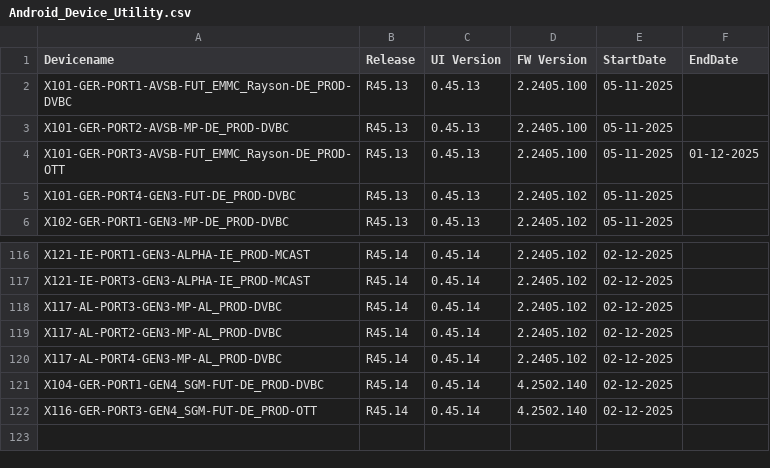
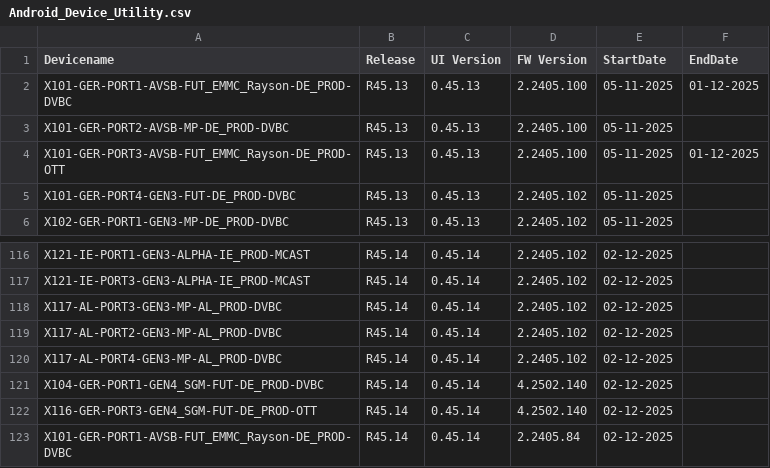
Before and after one commit to VFTV-Testing/VCOEQA-Utilities, a CSV file: DeviceInformation_Utility/Android_Device_Utility.csv, drawn as a sheet; only a part is shown, gaps mark what is left out.

Commit message:
Update device data for X101-GER-PORT1-AVSB-FUT_EMMC_Rayson-DE_PROD-DVBC

```diff
--- a/DeviceInformation_Utility/Android_Device_Utility.csv
+++ b/DeviceInformation_Utility/Android_Device_Utility.csv
@@ -1,3 +1,3 @@
 Devicename,Release,UI Version,FW Version,StartDate,EndDate
-X101-GER-PORT1-AVSB-FUT_EMMC_Rayson-DE_PROD-DVBC,R45.13,0.45.13,2.2405.100,05-11-2025,
+X101-GER-PORT1-AVSB-FUT_EMMC_Rayson-DE_PROD-DVBC,R45.13,0.45.13,2.2405.100,05-11-2025,01-12-2025
 X101-GER-PORT2-AVSB-MP-DE_PROD-DVBC,R45.13,0.45.13,2.2405.100,05-11-2025,
@@ -122 +122,2 @@ X104-GER-PORT1-GEN4_SGM-FUT-DE_PROD-DVBC,R45.14,0.45.14,4.2502.140,02-12-2025,
 X116-GER-PORT3-GEN4_SGM-FUT-DE_PROD-OTT,R45.14,0.45.14,4.2502.140,02-12-2025,
+X101-GER-PORT1-AVSB-FUT_EMMC_Rayson-DE_PROD-DVBC,R45.14,0.45.14,2.2405.84,02-12-2025,
```
